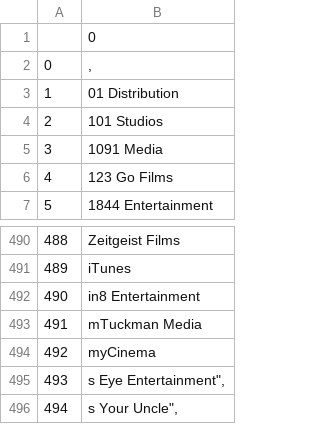
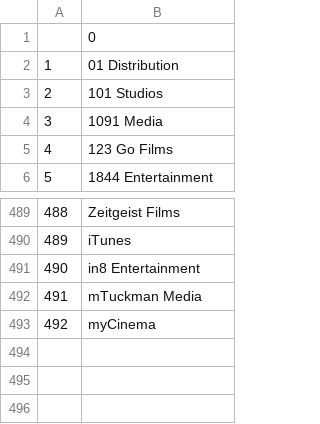
Before and after one commit to Tyler-Owen-Morris/film-revenue-predictor, a CSV file: flask/data/all_distribution.csv, drawn as a sheet; only a part is shown, gaps mark what is left out.

```diff
--- a/flask/data/all_distribution.csv
+++ b/flask/data/all_distribution.csv
@@ -1,3 +1,2 @@
 ,0
-0,", "
 1,01 Distribution
@@ -494,3 +493 @@
 492,myCinema
-493,"s Eye Entertainment"", "
-494,"s Your Uncle"", "
```
Also changed, not shown: flask/data/all_production.csv, 4 other files.
